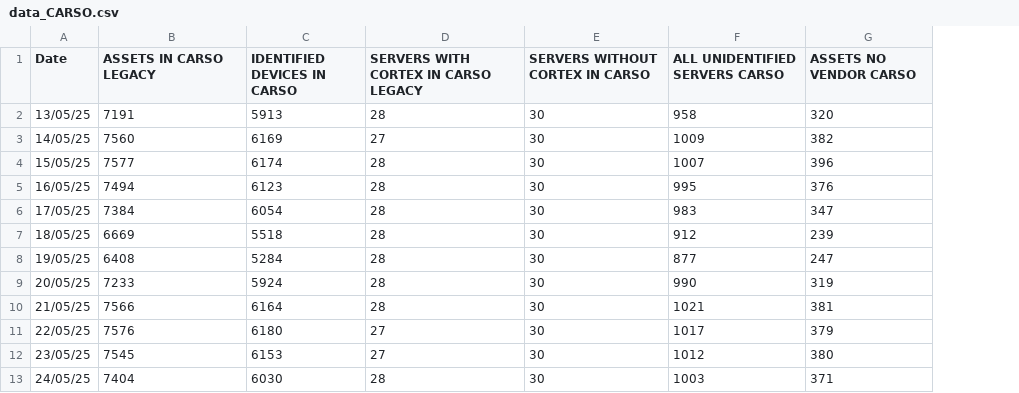
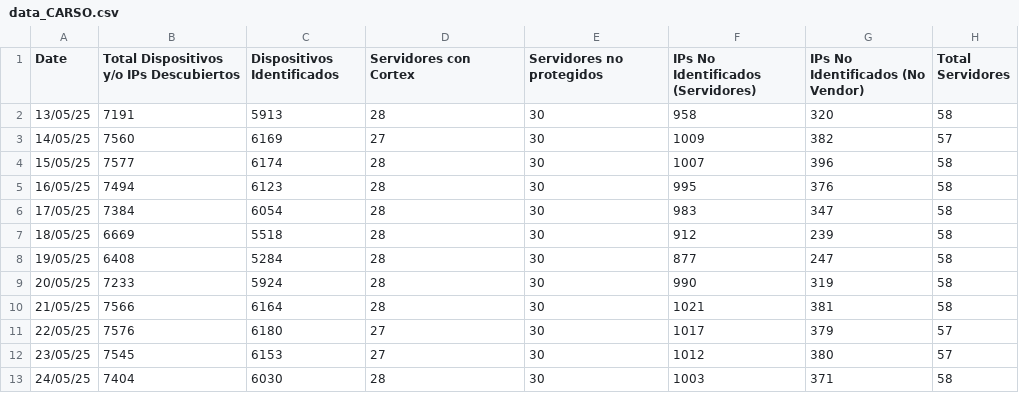
Before and after one commit to JesusArellano16/AXO, a CSV file: src/Graficas/data_CARSO.csv, drawn as a sheet; only a part is shown; the diff names each change by its address in the sheet, - before the commit and + after, or states it on an @@ line.

```diff
--- a/src/Graficas/data_CARSO.csv
+++ b/src/Graficas/data_CARSO.csv
+column H (Total Servidores), rows 2-13: 58 | 57 | 58 | 58 | 58 | 58 | 58 | 58 | 58 | 57 | 57 | 58
-B1: ASSETS IN CARSO LEGACY
+B1: Total Dispositivos y/o IPs Descubiertos
-C1: IDENTIFIED DEVICES IN CARSO
+C1: Dispositivos Identificados
-D1: SERVERS WITH CORTEX IN CARSO LEGACY
+D1: Servidores con Cortex
-E1: SERVERS WITHOUT CORTEX IN CARSO
+E1: Servidores no protegidos
-F1: ALL UNIDENTIFIED SERVERS CARSO
+F1: IPs No Identificados (Servidores)
-G1: ASSETS NO VENDOR CARSO
+G1: IPs No Identificados (No Vendor)
```
Also changed, not shown: src/Graficas/data_IXTLA.csv, src/Graficas/data_L_ALB.csv, 1 other file.
